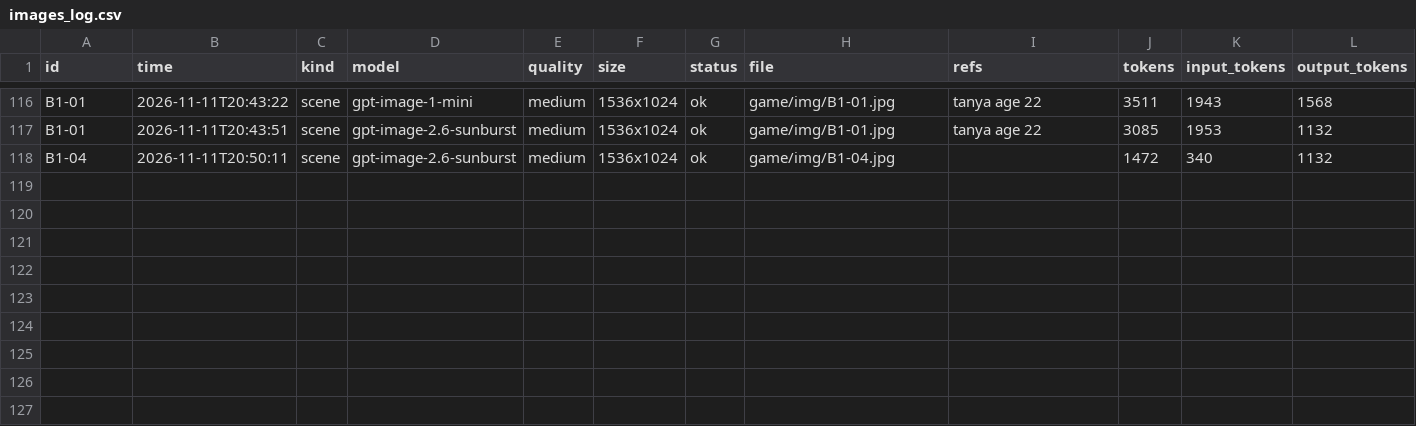
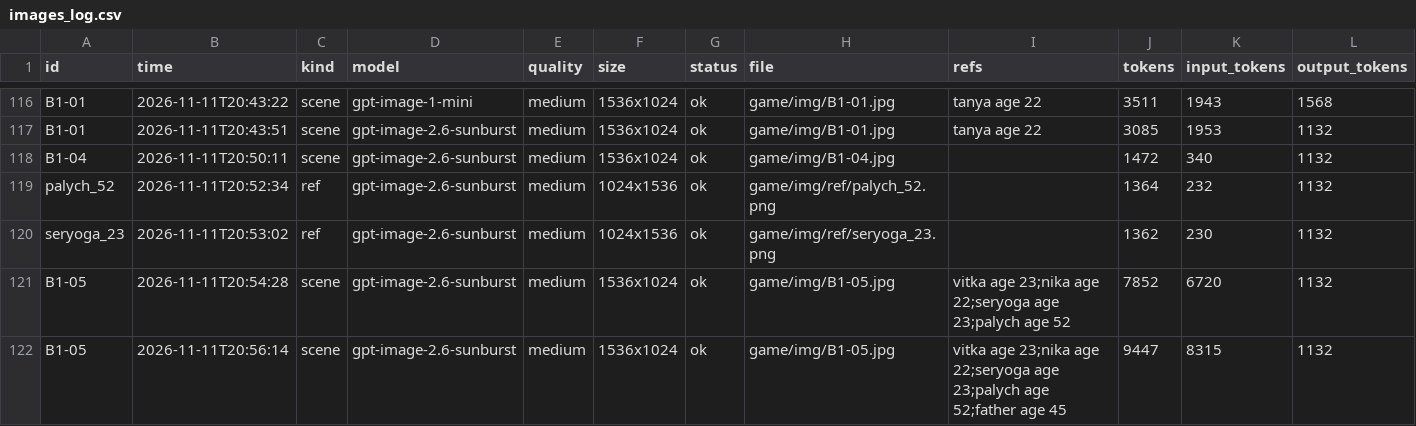
Before and after one commit to Basker24/quantum-quest, a CSV file: docs/generated/images_log.csv, drawn as a sheet; only a part is shown, gaps mark what is left out; the diff names each change by its address in the sheet, - before the commit and + after, or states it on an @@ line.

Commit message:
Картинки В1: В1-04 Второй взрыв, В1-05 Гаражи (все пятеро: Витька, Ника, Серёга, Палыч + отец по решению от 05.11); эталоны seryoga_23, palych_52; фикс: ._файлы macOS ломали пересборку промптов, .gitignore дополнен

```diff
--- a/docs/generated/images_log.csv
+++ b/docs/generated/images_log.csv
+row 119: palych_52 | 2026-11-11T20:52:34 | ref | gpt-image-2.6-sunburst | medium | 1024x1536 | ok | game/img/ref/palych_52.png |  | 1364 | 232 | 1132
+row 120: seryoga_23 | 2026-11-11T20:53:02 | ref | gpt-image-2.6-sunburst | medium | 1024x1536 | ok | game/img/ref/seryoga_23.png |  | 1362 | 230 | 1132
+row 121: В1-05 | 2026-11-11T20:54:28 | scene | gpt-image-2.6-sunburst | medium | 1536x1024 | ok | game/img/В1-05.jpg | vitka age 23;nika age 22;seryoga age 23;palych age 52 | 7852 | 6720 | 1132
+row 122: В1-05 | 2026-11-11T20:56:14 | scene | gpt-image-2.6-sunburst | medium | 1536x1024 | ok | game/img/В1-05.jpg | vitka age 23;nika age 22;seryoga age 23;palych age 52;father age 45 | 9447 | 8315 | 1132
```
Also changed, not shown: docs/generated/image_prompts.csv, docs/generated/scene_cast.csv, 7 other files.
